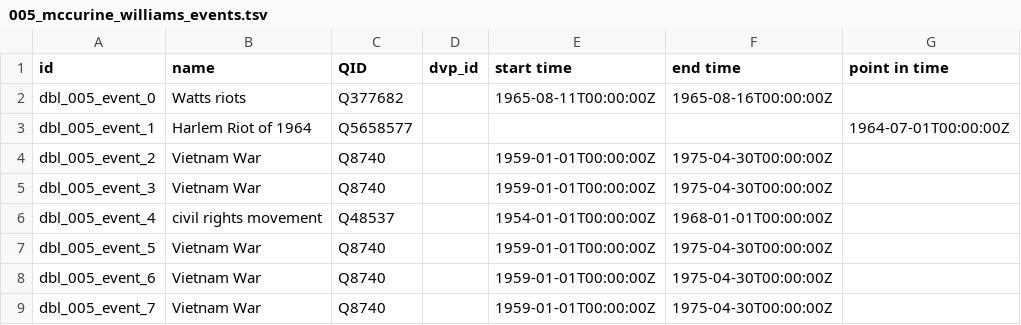
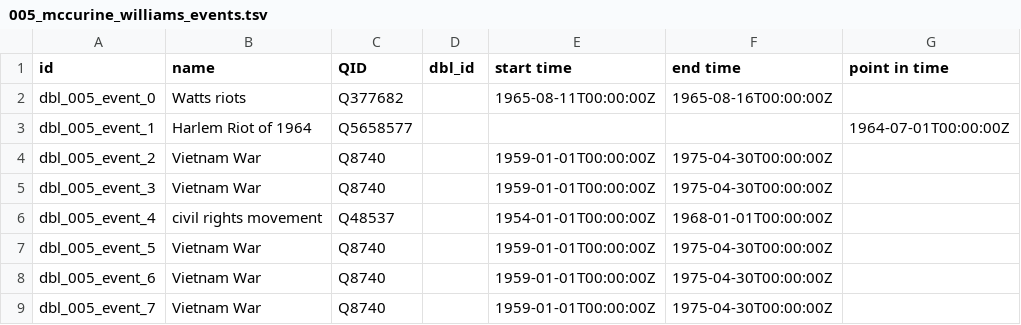
Before and after one commit to Dartmouth-Digital-History-Initiative/DBL-Encoding, a TSV file: tsv/005_mccurine_williams_events.tsv, drawn as a sheet.

```diff
--- a/tsv/005_mccurine_williams_events.tsv
+++ b/tsv/005_mccurine_williams_events.tsv
@@ -1,2 +1,2 @@
-id	name	QID	dvp_id	start time	end time	point in time
+id	name	QID	dbl_id	start time	end time	point in time
 dbl_005_event_0	Watts riots	Q377682		1965-08-11T00:00:00Z	1965-08-16T00:00:00Z	
```
Also changed, not shown: tsv/005_mccurine_williams_orgs.tsv, tsv/005_mccurine_williams_places.tsv.
